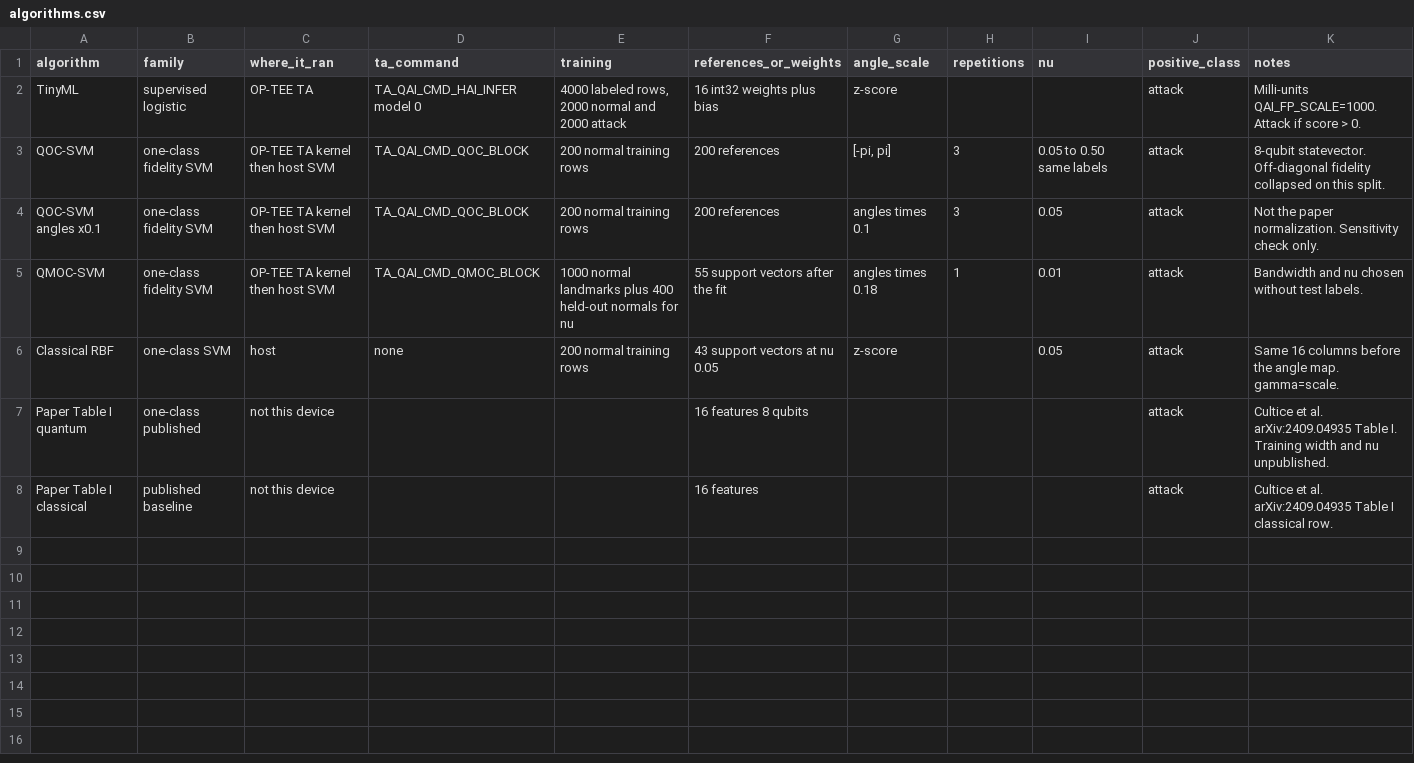
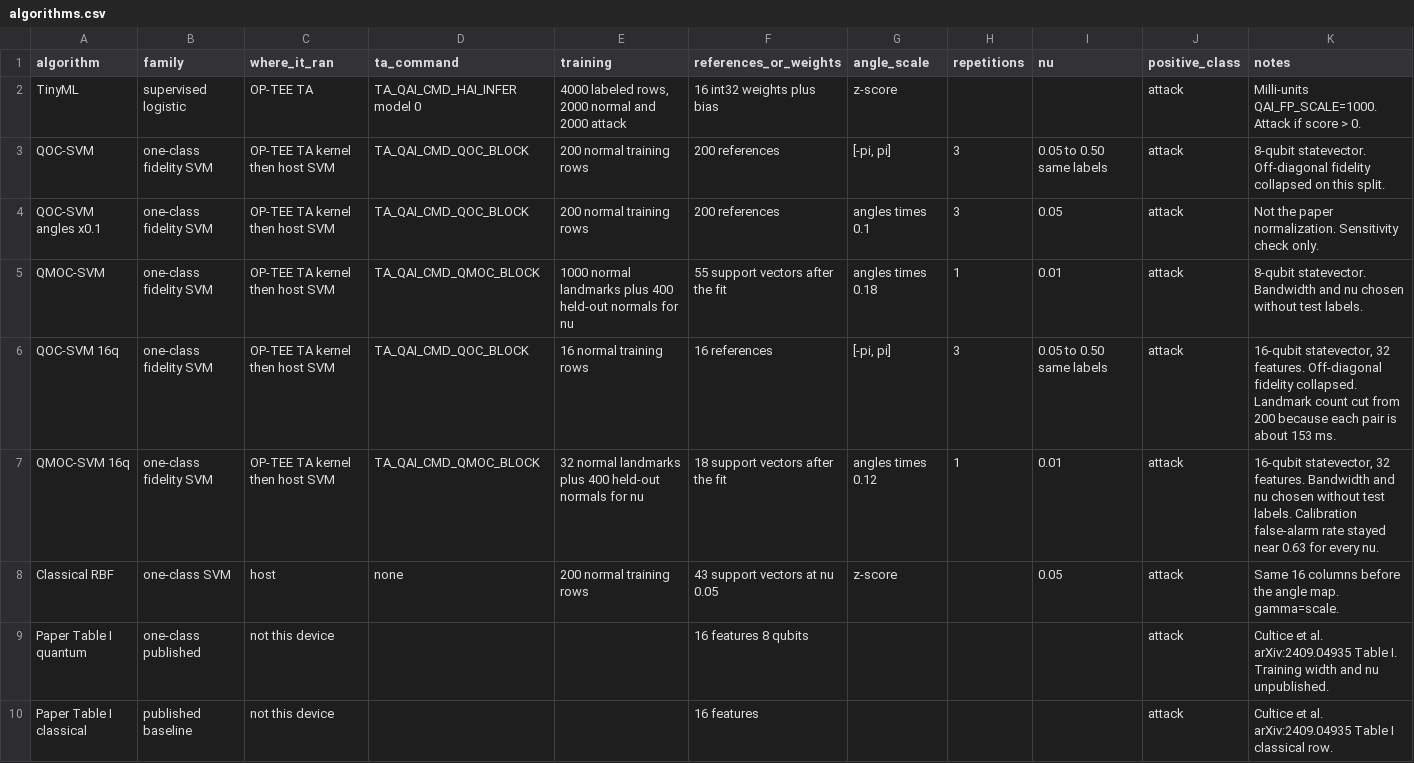
Before and after one commit to sajibmitra/optee-rpi5, a CSV file: docs/experimental-data/algorithms.csv, drawn as a sheet.

```diff
--- a/docs/experimental-data/algorithms.csv
+++ b/docs/experimental-data/algorithms.csv
@@ -4,3 +4,5 @@ QOC-SVM,one-class fidelity SVM,OP-TEE TA kernel then host SVM,TA_QAI_CMD_QOC_BLO
 QOC-SVM angles x0.1,one-class fidelity SVM,OP-TEE TA kernel then host SVM,TA_QAI_CMD_QOC_BLOCK,200 normal training rows,200 references,angles times 0.1,3,0.05,attack,Not the paper normalization. Sensitivity check only.
-QMOC-SVM,one-class fidelity SVM,OP-TEE TA kernel then host SVM,TA_QAI_CMD_QMOC_BLOCK,1000 normal landmarks plus 400 held-out normals for nu,55 support vectors after the fit,angles times 0.18,1,0.01,attack,Bandwidth and nu chosen without test labels.
+QMOC-SVM,one-class fidelity SVM,OP-TEE TA kernel then host SVM,TA_QAI_CMD_QMOC_BLOCK,1000 normal landmarks plus 400 held-out normals for nu,55 support vectors after the fit,angles times 0.18,1,0.01,attack,8-qubit statevector. Bandwidth and nu chosen without test labels.
+QOC-SVM 16q,one-class fidelity SVM,OP-TEE TA kernel then host SVM,TA_QAI_CMD_QOC_BLOCK,16 normal training rows,16 references,"[-pi, pi]",3,0.05 to 0.50 same labels,attack,"16-qubit statevector, 32 features. Off-diagonal fidelity collapsed. Landmark count cut from 200 because each pair is about 153 ms."
+QMOC-SVM 16q,one-class fidelity SVM,OP-TEE TA kernel then host SVM,TA_QAI_CMD_QMOC_BLOCK,32 normal landmarks plus 400 held-out normals for nu,18 support vectors after the fit,angles times 0.12,1,0.01,attack,"16-qubit statevector, 32 features. Bandwidth and nu chosen without test labels. Calibration false-alarm rate stayed near 0.63 for every nu."
 Classical RBF,one-class SVM,host,none,200 normal training rows,43 support vectors at nu 0.05,z-score,,0.05,attack,Same 16 columns before the angle map. gamma=scale.
```
Also changed, not shown: docs/experimental-data/dataset.csv, docs/experimental-data/memory.csv, 19 other files.
